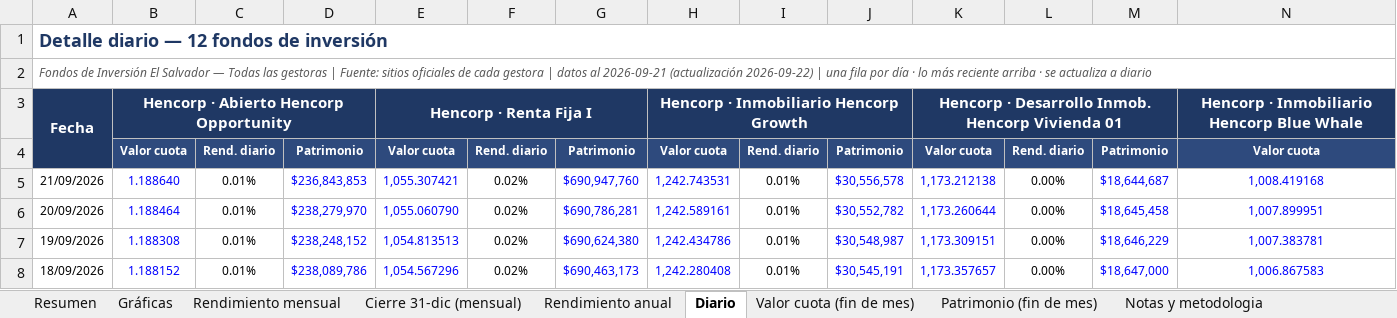
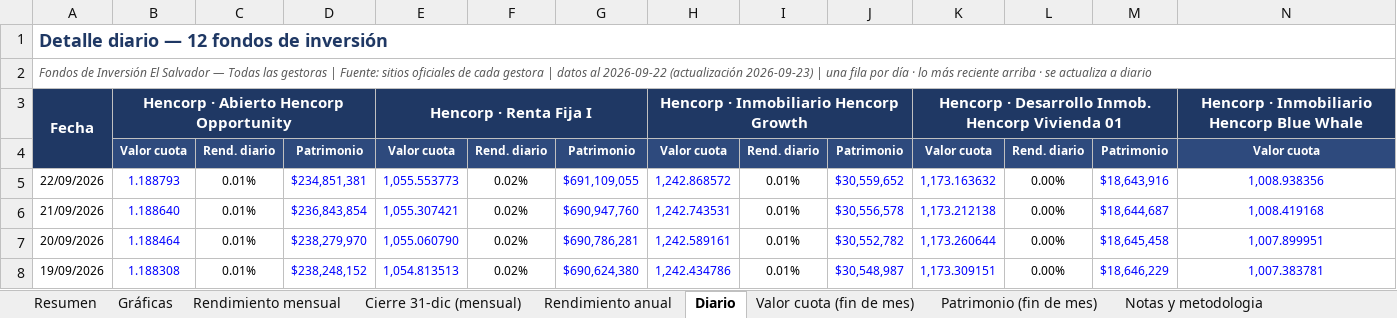
Before and after one commit to Zabaneth/fondos-hencorp, an Excel workbook: consolidado.xlsx, sheet Diario, drawn as a sheet; only a part is shown; the shorter side is filled out with more unchanged rows; values as stored, in another font and other column widths than the file's, no borders; addresses are those after the commit; rows hold the shown columns only; the diff names each change by its address in the sheet, - before the commit and + after, or states it on an @@ line.

```diff
--- a/consolidado.xlsx (sheet Diario)
+++ b/consolidado.xlsx (sheet Diario)
-A2: …datos al 2026-09-21 (actualización 2026-09-22) | una…
+A2: …datos al 2026-09-22 (actualización 2026-09-23) | una…
+row 5: 22/09/2026 | 1.188793 | 0.01% | $234,851,381 | 1,055.553773 | 0.02% | $691,109,055 | 1,242.868572 | 0.01% | $30,559,652 | 1,173.163632 | 0.00% | $18,643,916 | 1,008.938356
-D6: $236,843,853
+D6: $236,843,854
```
Also changed, not shown: sheet Resumen, sheet Patrimonio (fin de mes), sheet Valor cuota (fin de mes), sheet Notas y metodologia, sheet Gráficas, sheet Rendimiento mensual, atlantida.xlsx, hencorp.xlsx, 2 other files.
